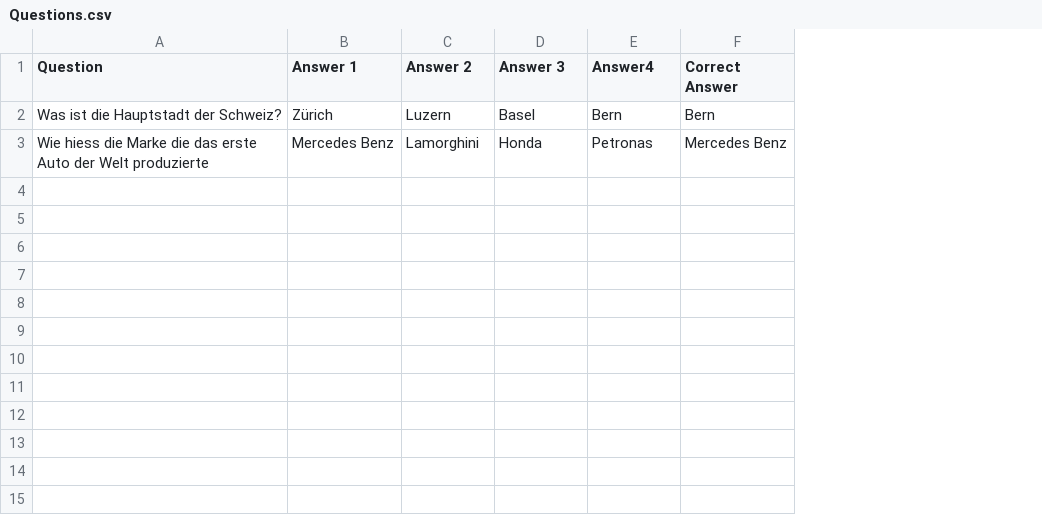
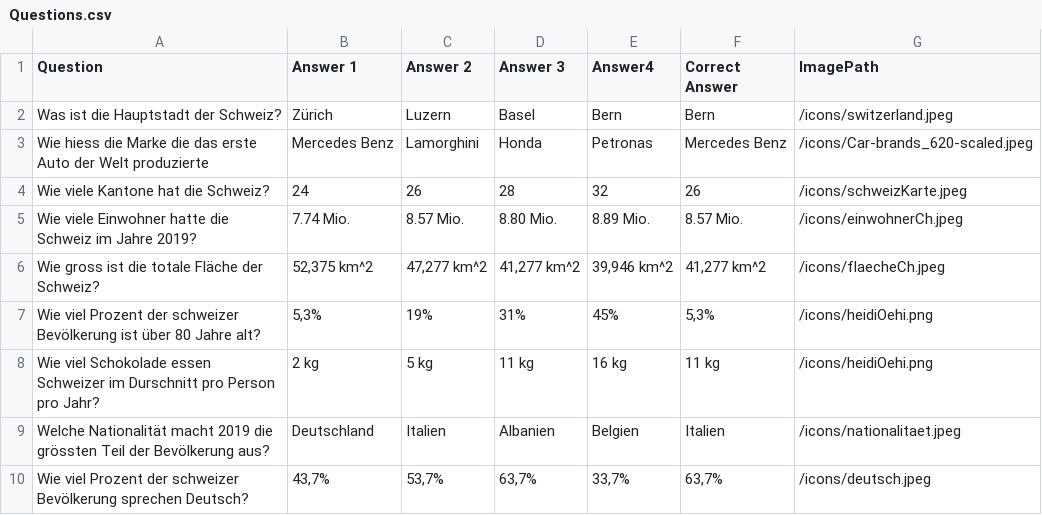
Before and after one commit to karim2hami/Mulitplayer-Quiz-App, a CSV file: src/main/resources/Questions/Questions.csv, drawn as a sheet; the diff names each change by its address in the sheet, - before the commit and + after, or states it on an @@ line.

Commit message:
Added more questions and different images

```diff
--- a/src/main/resources/Questions/Questions.csv
+++ b/src/main/resources/Questions/Questions.csv
+column G (ImagePath), rows 2-3: /icons/switzerland.jpeg | /icons/Car-brands_620-scaled.jpeg
+row 4: Wie viele Kantone hat die Schweiz? | 24 | 26 | 28 | 32 | 26 | /icons/schweizKarte.jpeg
+row 5: Wie viele Einwohner hatte die Schweiz im Jahre 2019? | 7.74 Mio. | 8.57 Mio. | 8.80 Mio. | 8.89 Mio. | 8.57 Mio. | /icons/einwohnerCh.jpeg
+row 6: Wie gross ist die totale Fläche der Schweiz? | 52,375 km^2 | 47,277 km^2 | 41,277 km^2 | 39,946 km^2 | 41,277 km^2 | /icons/flaecheCh.jpeg
+row 7: Wie viel Prozent der schweizer Bevölkerung ist über 80 Jahre alt? | 5,3% | 19% | 31% | 45% | 5,3% | /icons/heidiOehi.png
+row 8: Wie viel Schokolade essen Schweizer im Durschnitt pro Person pro Jahr? | 2 kg | 5 kg | 11 kg | 16 kg | 11 kg | /icons/heidiOehi.png
+row 9: Welche Nationalität macht 2019 die grössten Teil der Bevölkerung aus? | Deutschland | Italien | Albanien | Belgien | Italien | /icons/nationalitaet.jpeg
+row 10: Wie viel Prozent der schweizer Bevölkerung sprechen Deutsch? | 43,7% | 53,7% | 63,7% | 33,7% | 63,7% | /icons/deutsch.jpeg
```
Also changed, not shown: 11 other files.
